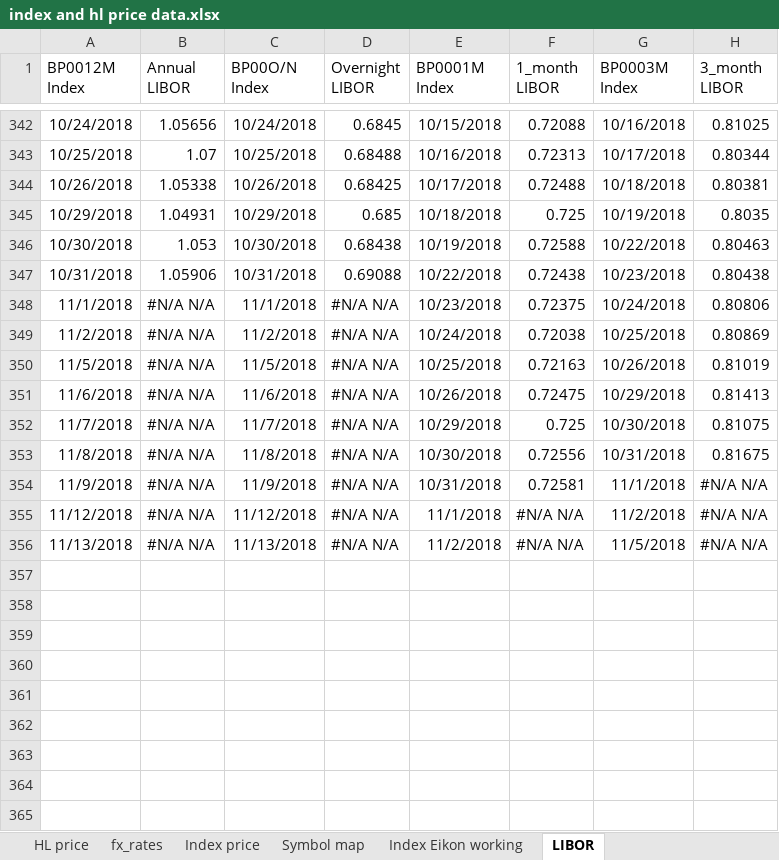
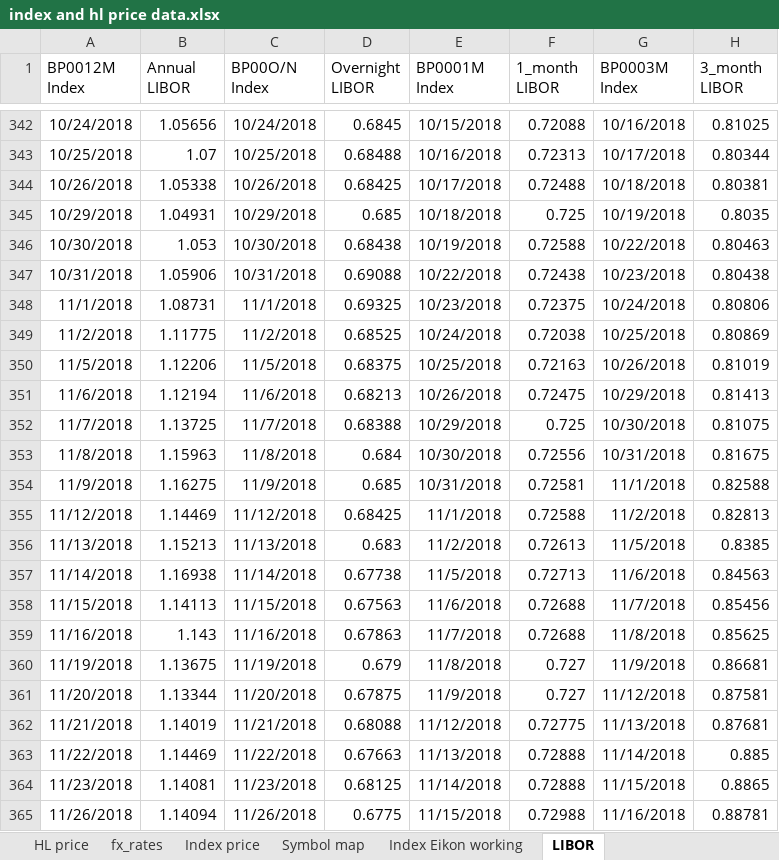
Before and after one commit to NNicolaou/HL_live, an Excel workbook: index and hl price data.xlsx, sheet LIBOR, drawn as a sheet; only a part is shown, gaps mark what is left out; values as stored, in another font and other column widths than the file's, no borders; the diff covers the shown part only; the diff names each change by its address in the sheet, - before the commit and + after, or states it on an @@ line.

```diff
--- a/index and hl price data.xlsx (sheet LIBOR)
+++ b/index and hl price data.xlsx (sheet LIBOR)
-B348 (Annual LIBOR): #N/A N/A
+B348 (Annual LIBOR): 1.08731
-D348 (Overnight LIBOR): #N/A N/A
+D348 (Overnight LIBOR): 0.69325
-B349 (Annual LIBOR): #N/A N/A
+B349 (Annual LIBOR): 1.11775
-D349 (Overnight LIBOR): #N/A N/A
+D349 (Overnight LIBOR): 0.68525
-B350 (Annual LIBOR): #N/A N/A
+B350 (Annual LIBOR): 1.12206
-D350 (Overnight LIBOR): #N/A N/A
+D350 (Overnight LIBOR): 0.68375
-B351 (Annual LIBOR): #N/A N/A
+B351 (Annual LIBOR): 1.12194
-D351 (Overnight LIBOR): #N/A N/A
+D351 (Overnight LIBOR): 0.68213
-B352 (Annual LIBOR): #N/A N/A
+B352 (Annual LIBOR): 1.13725
-D352 (Overnight LIBOR): #N/A N/A
+D352 (Overnight LIBOR): 0.68388
-B353 (Annual LIBOR): #N/A N/A
+B353 (Annual LIBOR): 1.15963
-D353 (Overnight LIBOR): #N/A N/A
+D353 (Overnight LIBOR): 0.684
-B354 (Annual LIBOR): #N/A N/A
+B354 (Annual LIBOR): 1.16275
-D354 (Overnight LIBOR): #N/A N/A
+D354 (Overnight LIBOR): 0.685
-H354 (3_month LIBOR): #N/A N/A
+H354 (3_month LIBOR): 0.82588
-B355 (Annual LIBOR): #N/A N/A
+B355 (Annual LIBOR): 1.14469
-D355 (Overnight LIBOR): #N/A N/A
+D355 (Overnight LIBOR): 0.68425
-F355 (1_month LIBOR): #N/A N/A
+F355 (1_month LIBOR): 0.72588
-H355 (3_month LIBOR): #N/A N/A
+H355 (3_month LIBOR): 0.82813
-B356 (Annual LIBOR): #N/A N/A
+B356 (Annual LIBOR): 1.15213
-D356 (Overnight LIBOR): #N/A N/A
+D356 (Overnight LIBOR): 0.683
-F356 (1_month LIBOR): #N/A N/A
+F356 (1_month LIBOR): 0.72613
-H356 (3_month LIBOR): #N/A N/A
+H356 (3_month LIBOR): 0.8385
+row 357: 11/14/2018 | 1.16938 | 11/14/2018 | 0.67738 | 11/5/2018 | 0.72713 | 11/6/2018 | 0.84563
+row 358: 11/15/2018 | 1.14113 | 11/15/2018 | 0.67563 | 11/6/2018 | 0.72688 | 11/7/2018 | 0.85456
+row 359: 11/16/2018 | 1.143 | 11/16/2018 | 0.67863 | 11/7/2018 | 0.72688 | 11/8/2018 | 0.85625
+row 360: 11/19/2018 | 1.13675 | 11/19/2018 | 0.679 | 11/8/2018 | 0.727 | 11/9/2018 | 0.86681
+row 361: 11/20/2018 | 1.13344 | 11/20/2018 | 0.67875 | 11/9/2018 | 0.727 | 11/12/2018 | 0.87581
+row 362: 11/21/2018 | 1.14019 | 11/21/2018 | 0.68088 | 11/12/2018 | 0.72775 | 11/13/2018 | 0.87681
+row 363: 11/22/2018 | 1.14469 | 11/22/2018 | 0.67663 | 11/13/2018 | 0.72888 | 11/14/2018 | 0.885
+row 364: 11/23/2018 | 1.14081 | 11/23/2018 | 0.68125 | 11/14/2018 | 0.72888 | 11/15/2018 | 0.8865
+row 365: 11/26/2018 | 1.14094 | 11/26/2018 | 0.6775 | 11/15/2018 | 0.72988 | 11/16/2018 | 0.88781
```
Also changed, not shown: 11 added rows elsewhere in this sheet, sheet Index Eikon working, sheet Index price, sheet fx_rates, sheet HL price, formulas that keep their value, HL funds data.xlsx, 1 other file.
